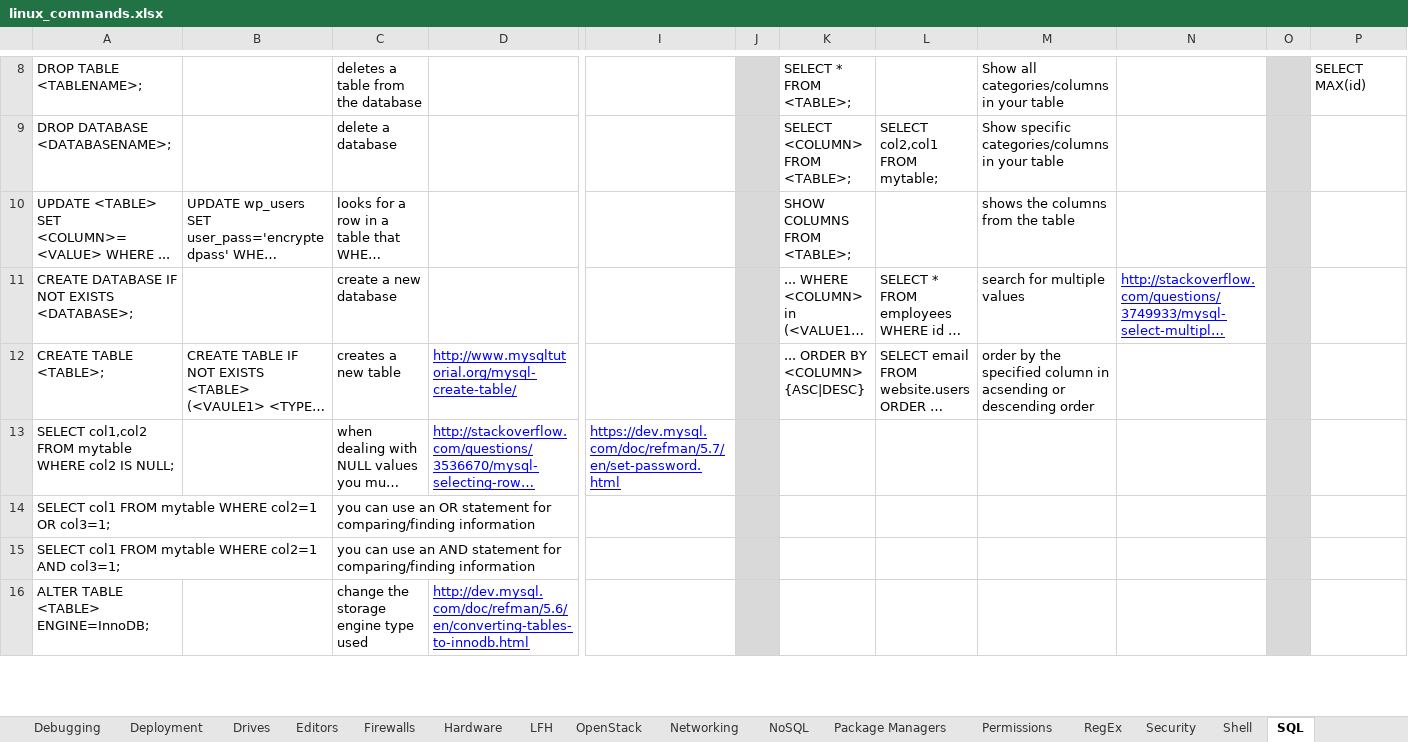
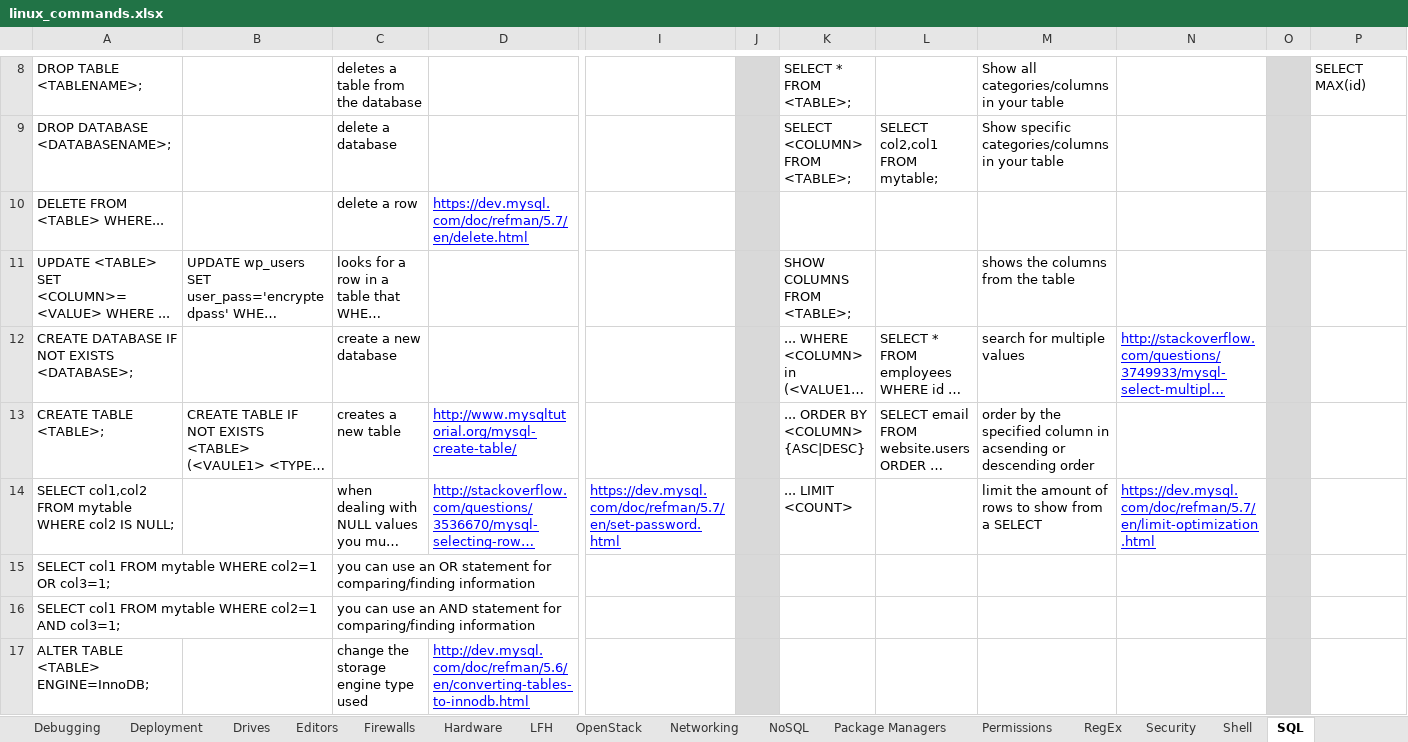
Before and after one commit to LukeShortCloud/rootpages, an Excel workbook: linux_commands.xlsx, sheet SQL, drawn as a sheet; only a part is shown, gaps mark what is left out; long unchanged cells end in …; values as stored, in another font and other column widths than the file's, no borders; charts and pictures not drawn; addresses are those after the commit; rows hold the shown columns only; the diff names each change by its address in the sheet, - before the commit and + after, or states it on an @@ line.

```diff
--- a/linux_commands.xlsx (sheet SQL)
+++ b/linux_commands.xlsx (sheet SQL)
+row 10: DELETE FROM <TABLE> WHERE... |  | delete a row | https://dev.mysql.com/doc/refman/5.7/en/delete.html
-K14: (empty)
+K14: ... LIMIT <COUNT>
-M14: (empty)
+M14: limit the amount of rows to show from a SELECT
-N14: (empty)
+N14: https://dev.mysql.com/doc/refman/5.7/en/limit-optimization.html
```
Also changed, not shown: sheet Virtualization, sheet Package Managers, sheet Administrative, sheet Drives, sheet Editors, sheet LFH, 2 more sheets.
